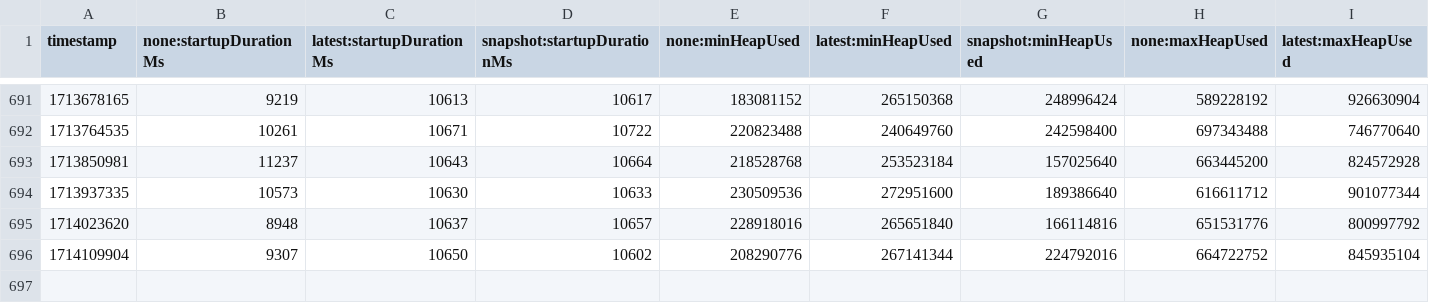
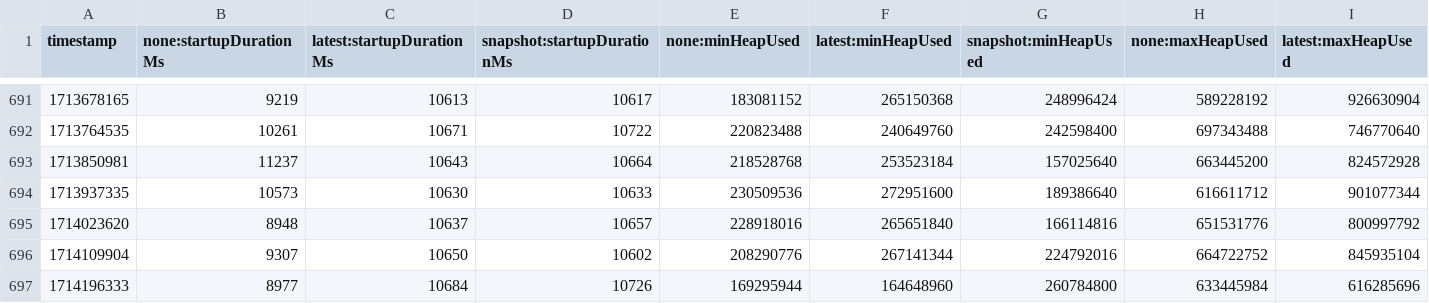
Before and after one commit to jenarros/opentelemetry-java-instrumentation, a CSV file: benchmark-overhead/results/release/results.csv, drawn as a sheet; only a part is shown, gaps mark what is left out; rows hold the shown columns only; the diff names each change by its address in the sheet, - before the commit and + after, or states it on an @@ line.

```diff
--- a/benchmark-overhead/results/release/results.csv
+++ b/benchmark-overhead/results/release/results.csv
+row 697: 1714196333 | 8977 | 10684 | 10726 | 169295944 | 164648960 | 260784800 | 633445984 | 616285696
```
Also changed, not shown: 1 other file.
